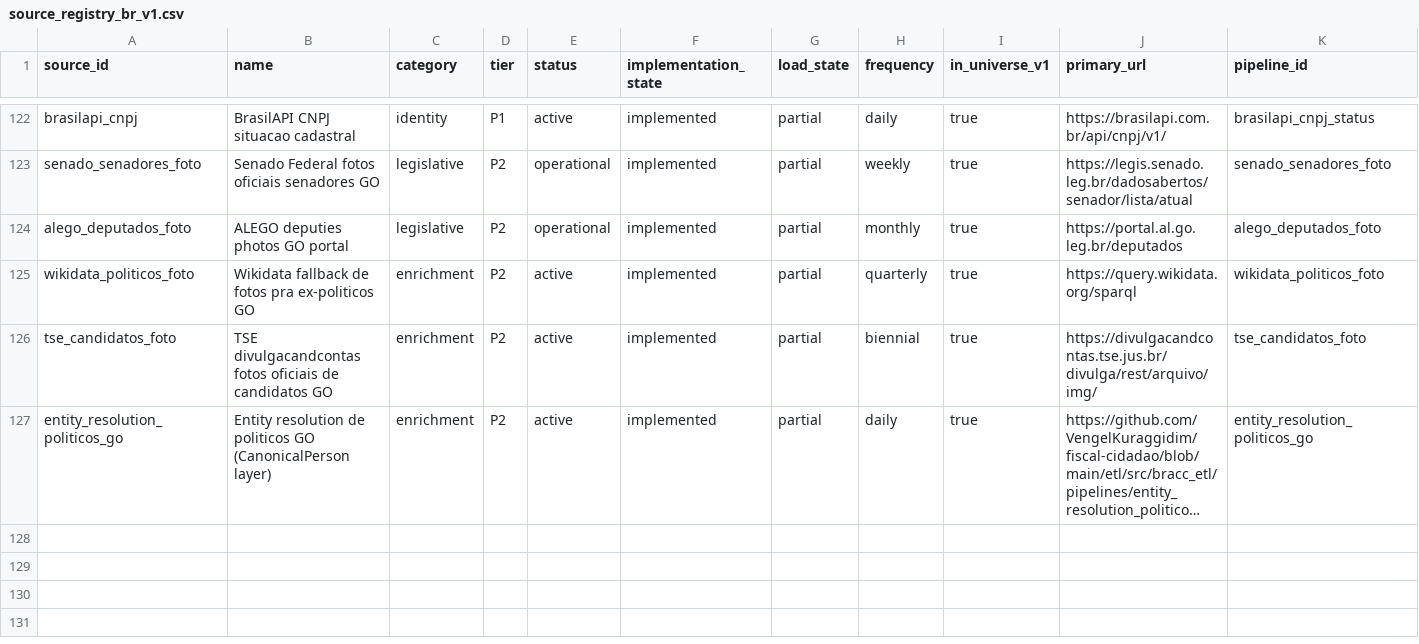
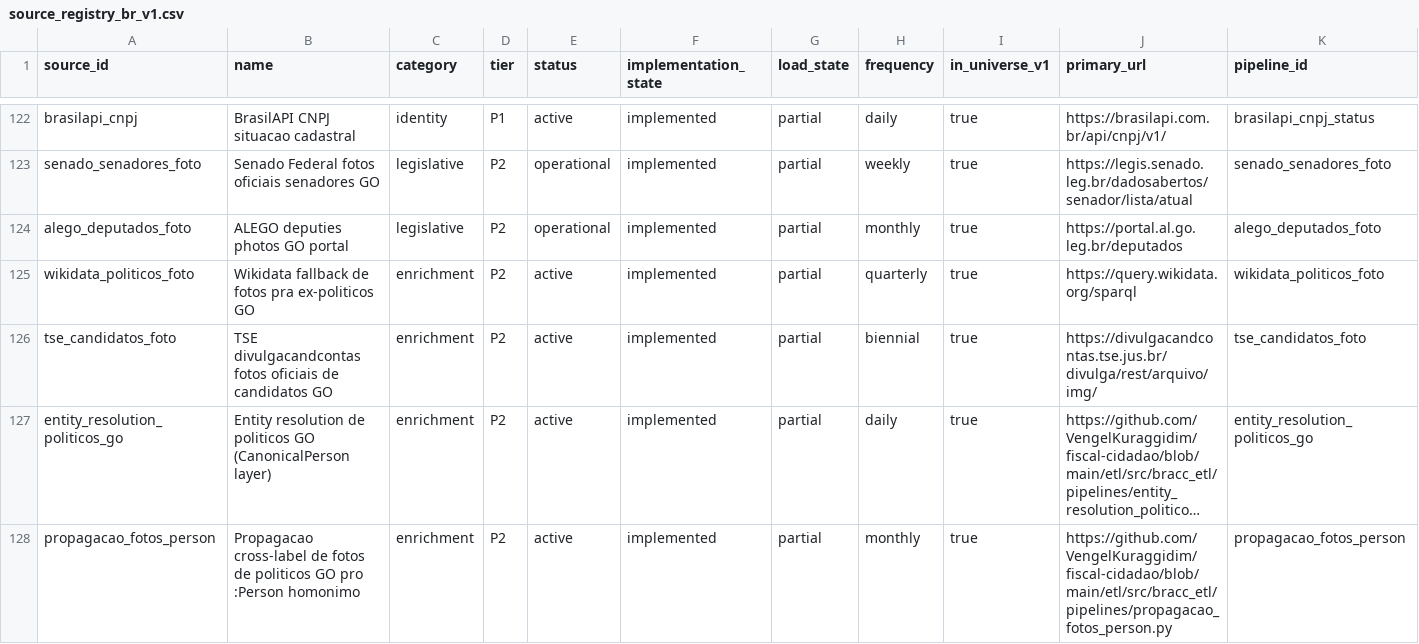
Before and after one commit to VengelKuraggidim/br-acc, a CSV file: docs/source_registry_br_v1.csv, drawn as a sheet; only a part is shown, gaps mark what is left out; long unchanged cells end in …; rows hold the shown columns only; the diff names each change by its address in the sheet, - before the commit and + after, or states it on an @@ line.

```diff
--- a/docs/source_registry_br_v1.csv
+++ b/docs/source_registry_br_v1.csv
+row 128: propagacao_fotos_person | Propagacao cross-label de fotos de politicos GO pro :Person homonimo | enrichment | P2 | active | implemented | partial | monthly | true | https://github.com/VengelKuraggidim/fiscal-cidadao/blob/main/etl/src/bracc_etl/pipelines/propagacao_fotos_person.py | propagacao_fotos_person
```
Also changed, not shown: 12 other files.
